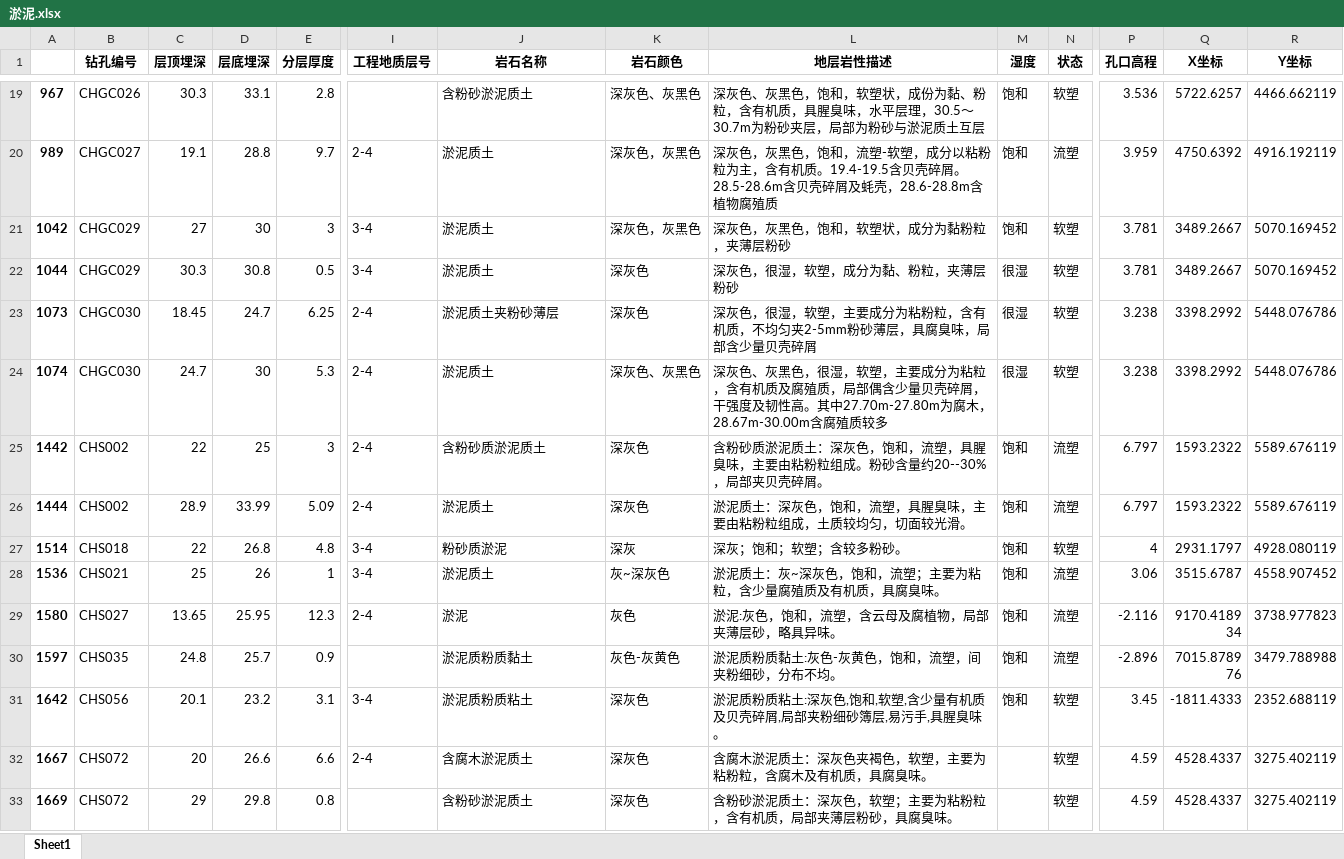
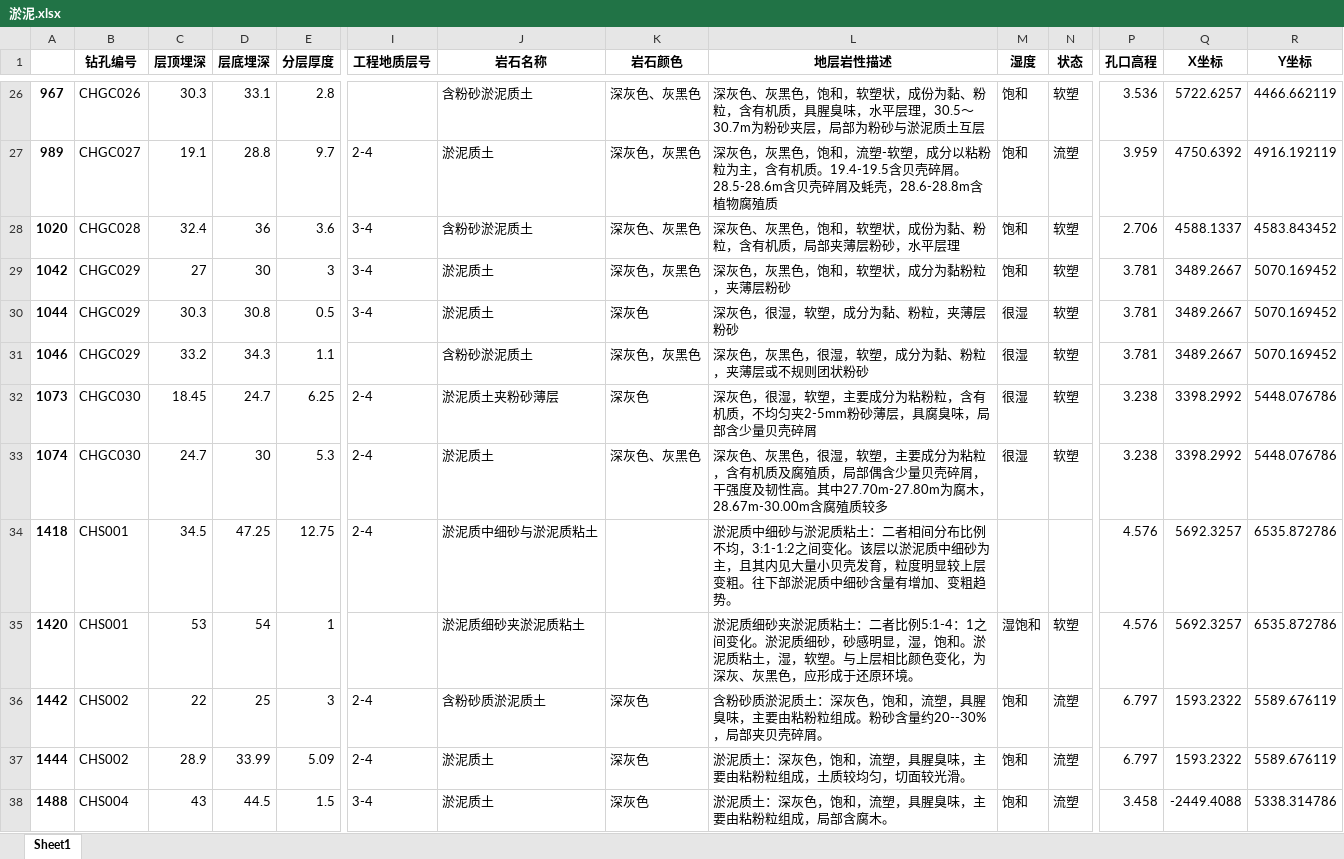
Before and after one commit to SanyHe/hodgepodge, an Excel workbook: gis/silt/淤泥.xlsx, sheet Sheet1, drawn as a sheet; only a part is shown, gaps mark what is left out; the shorter side is filled out with more unchanged rows; values as stored, in another font and other column widths than the file's, no borders; rows hold the shown columns only; the diff covers the shown part only; the diff names each change by its address in the sheet, - before the commit and + after, or states it on an @@ line.

```diff
--- a/gis/silt/淤泥.xlsx (sheet Sheet1)
+++ b/gis/silt/淤泥.xlsx (sheet Sheet1)
+row 28: 1020 | CHGC028 | 32.4 | 36 | 3.6 | 3-4 | 含粉砂淤泥质土 | 深灰色、灰黑色 | 深灰色、灰黑色，饱和，软塑状，成份为黏、粉粒，含有机质，局部夹薄层粉砂，水平层理 | 饱和 | 软塑 | 2.706 | 4588.1337 | 4583.843452
+row 31: 1046 | CHGC029 | 33.2 | 34.3 | 1.1 |  | 含粉砂淤泥质土 | 深灰色，灰黑色 | 深灰色，灰黑色，很湿，软塑，成分为黏、粉粒，夹薄层或不规则团状粉砂 | 很湿 | 软塑 | 3.781 | 3489.2667 | 5070.169452
+row 34: 1418 | CHS001 | 34.5 | 47.25 | 12.75 | 2-4 | 淤泥质中细砂与淤泥质粘土 |  | 淤泥质中细砂与淤泥质粘土：二者相间分布比例不均，3:1-1:2之间变化。该层以淤泥质中细砂为主，且其内见大量小贝壳发育，粒度明显较上层变粗。往下部淤泥质中细砂含量有增加、变粗趋势。 |  |  | 4.576 | 5692.3257 | 6535.872786
+row 35: 1420 | CHS001 | 53 | 54 | 1 |  | 淤泥质细砂夹淤泥质粘土 |  | 淤泥质细砂夹淤泥质粘土：二者比例5:1-4：1之间变化。淤泥质细砂，砂感明显，湿，饱和。淤泥质粘土，湿，软塑。与上层相比颜色变化，为深灰、灰黑色，应形成于还原环境。 | 湿饱和 | 软塑 | 4.576 | 5692.3257 | 6535.872786
+row 38: 1488 | CHS004 | 43 | 44.5 | 1.5 | 3-4 | 淤泥质土 | 深灰色 | 淤泥质土：深灰色，饱和，流塑，具腥臭味，主要由粘粉粒组成，局部含腐木。 | 饱和 | 流塑 | 3.458 | -2449.4088 | 5338.314786
```
Also changed, not shown: 18 added rows elsewhere in this sheet, 3 other files.
